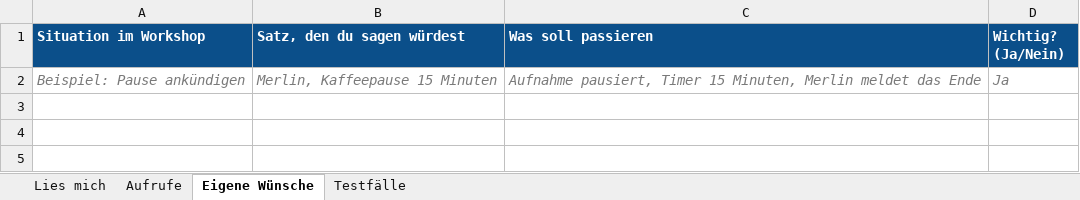
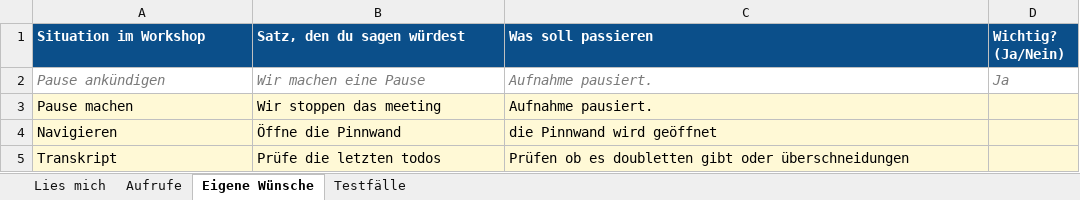
Before and after one commit to Christian5310/Workshopassistent-Brodos-AG, an Excel workbook: docs/uebergabe/merlin-aufrufe.xlsx, sheet Eigene Wünsche, drawn as a sheet; values as stored, in another font and other column widths than the file's, no borders; removed rows and columns are numbered as before the commit, all else as after; the diff names each change by its address in the sheet, - before the commit and + after, or states it on an @@ line.

```diff
--- a/docs/uebergabe/merlin-aufrufe.xlsx (sheet Eigene Wünsche)
+++ b/docs/uebergabe/merlin-aufrufe.xlsx (sheet Eigene Wünsche)
-row 2: Beispiel: Pause ankündigen | Merlin, Kaffeepause 15 Minuten | Aufnahme pausiert, Timer 15 Minuten, Merlin meldet das Ende | Ja
+row 2: Pause ankündigen | Wir machen eine Pause | Aufnahme pausiert. | Ja
+row 3: Pause machen | Wir stoppen das meeting | Aufnahme pausiert.
+row 4: Navigieren | Öffne die Pinnwand | die Pinnwand wird geöffnet
+row 5: Transkript | Prüfe die letzten todos | Prüfen ob es doubletten gibt oder überschneidungen
```
Also changed, not shown: sheet Aufrufe, 2 other files.
